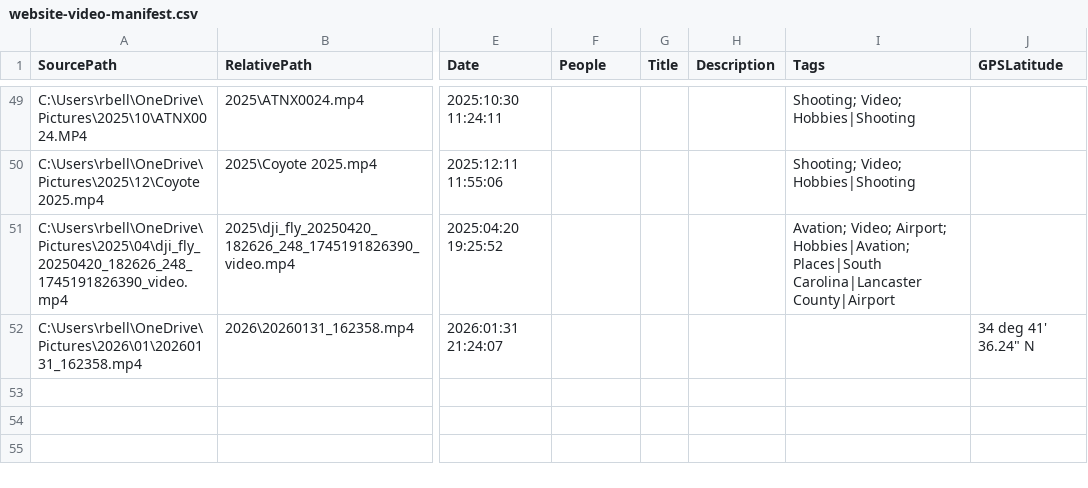
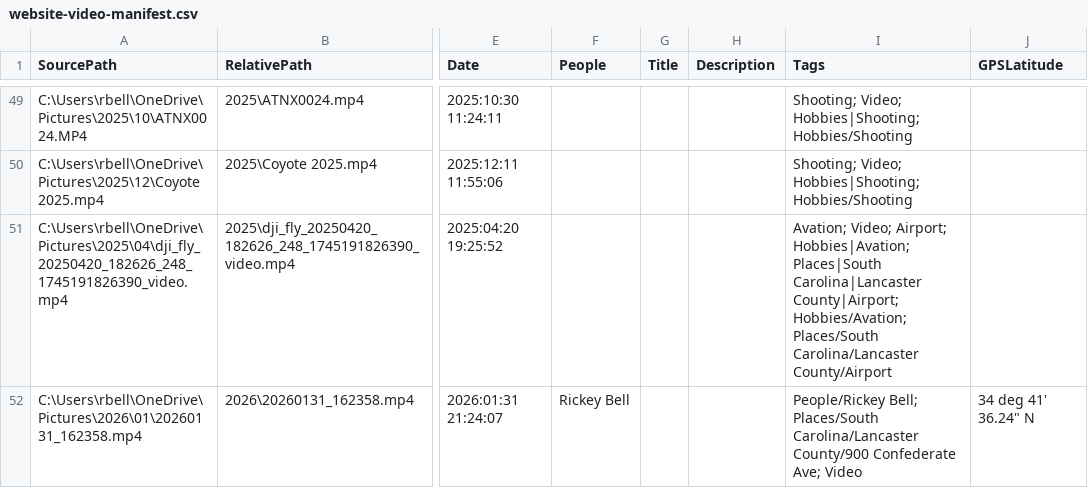
Before and after one commit to rickeybell/bell-family-archive, a CSV file: website-video-manifest.csv, drawn as a sheet; only a part is shown, gaps mark what is left out; the diff covers the shown part only; the diff names each change by its address in the sheet, - before the commit and + after, or states it on an @@ line.

Commit message:
Include DigiKam person tags for videos

```diff
--- a/website-video-manifest.csv
+++ b/website-video-manifest.csv
-I49:I50 (Tags): Shooting; Video; Hobbies|Shooting
+I49:I50 (Tags): Shooting; Video; Hobbies|Shooting; Hobbies/Shooting
-I51 (Tags): …Places|South Carolina|Lancaster County|Airport
+I51 (Tags): …Places|South Carolina|Lancaster County|Airport; Hobbies/Avation; Places/South Carolina/Lancaster County/Airport
-F52 (People): (empty)
+F52 (People): Rickey Bell
-I52 (Tags): (empty)
+I52 (Tags): People/Rickey Bell; Places/South Carolina/Lancaster County/900 Confederate Ave; Video
```
Also changed, not shown: 68 edited cells elsewhere in this file, 22 other files.
